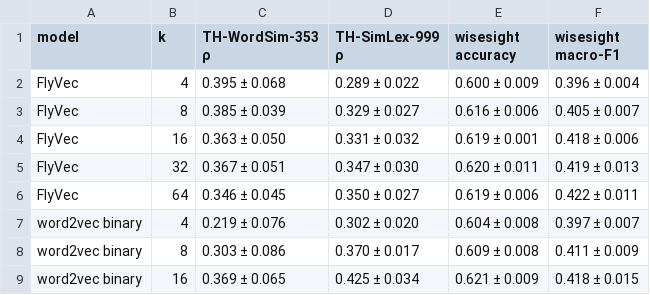
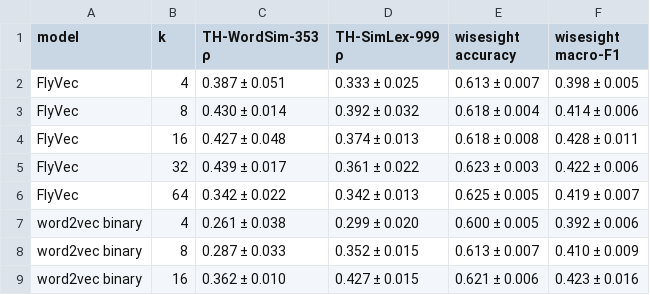
Before and after one commit to duckxy166/thai-flyvec, a CSV file: results/summary.csv, drawn as a sheet; only a part is shown; the diff covers the shown part only.

```diff
--- a/results/summary.csv
+++ b/results/summary.csv
@@ -1,9 +1,9 @@
 model,k,TH-WordSim-353 ρ,TH-SimLex-999 ρ,wisesight accuracy,wisesight macro-F1
-FlyVec,4,0.395 ± 0.068,0.289 ± 0.022,0.600 ± 0.009,0.396 ± 0.004
-FlyVec,8,0.385 ± 0.039,0.329 ± 0.027,0.616 ± 0.006,0.405 ± 0.007
-FlyVec,16,0.363 ± 0.050,0.331 ± 0.032,0.619 ± 0.001,0.418 ± 0.006
-FlyVec,32,0.367 ± 0.051,0.347 ± 0.030,0.620 ± 0.011,0.419 ± 0.013
-FlyVec,64,0.346 ± 0.045,0.350 ± 0.027,0.619 ± 0.006,0.422 ± 0.011
-word2vec binary,4,0.219 ± 0.076,0.302 ± 0.020,0.604 ± 0.008,0.397 ± 0.007
-word2vec binary,8,0.303 ± 0.086,0.370 ± 0.017,0.609 ± 0.008,0.411 ± 0.009
-word2vec binary,16,0.369 ± 0.065,0.425 ± 0.034,0.621 ± 0.009,0.418 ± 0.015
+FlyVec,4,0.387 ± 0.051,0.333 ± 0.025,0.613 ± 0.007,0.398 ± 0.005
+FlyVec,8,0.430 ± 0.014,0.392 ± 0.032,0.618 ± 0.004,0.414 ± 0.006
+FlyVec,16,0.427 ± 0.048,0.374 ± 0.013,0.618 ± 0.008,0.428 ± 0.011
+FlyVec,32,0.439 ± 0.017,0.361 ± 0.022,0.623 ± 0.003,0.422 ± 0.006
+FlyVec,64,0.342 ± 0.022,0.342 ± 0.013,0.625 ± 0.005,0.419 ± 0.007
+word2vec binary,4,0.261 ± 0.038,0.299 ± 0.020,0.600 ± 0.005,0.392 ± 0.006
+word2vec binary,8,0.287 ± 0.033,0.352 ± 0.015,0.613 ± 0.007,0.410 ± 0.009
+word2vec binary,16,0.362 ± 0.010,0.427 ± 0.015,0.621 ± 0.006,0.423 ± 0.016
```
Also changed, not shown: 20 edited cells elsewhere in this file, results/best_k.csv, results/raw_results.csv, 26 other files.
